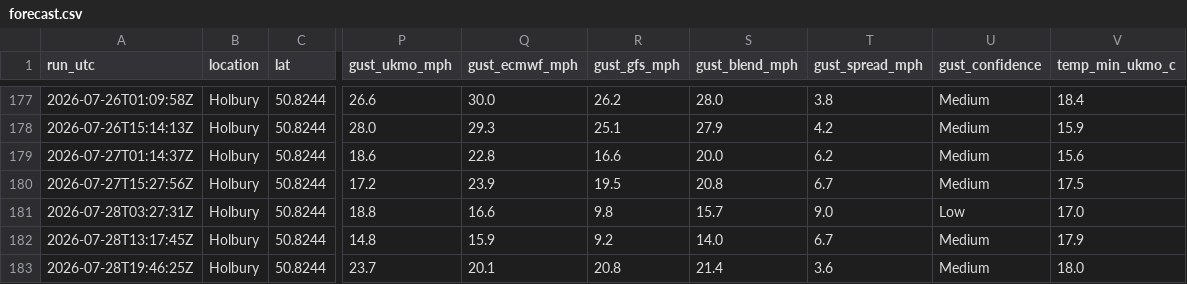
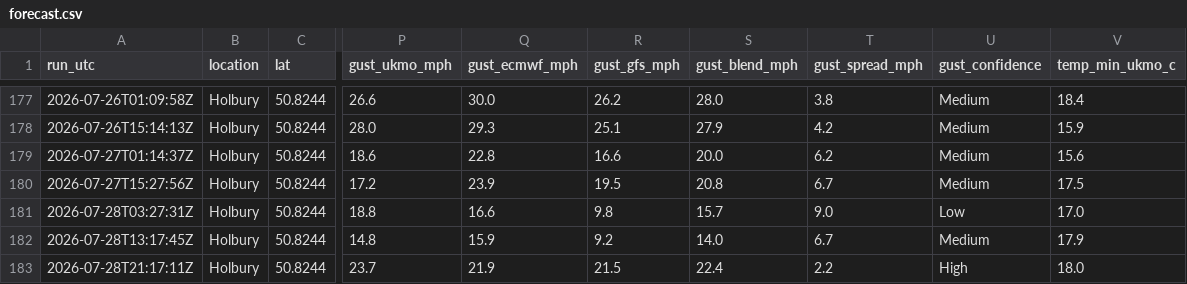
Before and after one commit to alivebe-a11y/weat, a CSV file: data/forecast.csv, drawn as a sheet; only a part is shown, gaps mark what is left out; the diff names each change by its address in the sheet, - before the commit and + after, or states it on an @@ line.

```diff
--- a/data/forecast.csv
+++ b/data/forecast.csv
-A183 (run_utc): 2026-07-28T19:46:25Z
+A183 (run_utc): 2026-07-28T21:17:11Z
-Q183 (gust_ecmwf_mph): 20.1
+Q183 (gust_ecmwf_mph): 21.9
-R183 (gust_gfs_mph): 20.8
+R183 (gust_gfs_mph): 21.5
-S183 (gust_blend_mph): 21.4
+S183 (gust_blend_mph): 22.4
-T183 (gust_spread_mph): 3.6
+T183 (gust_spread_mph): 2.2
-U183 (gust_confidence): Medium
+U183 (gust_confidence): High
```
